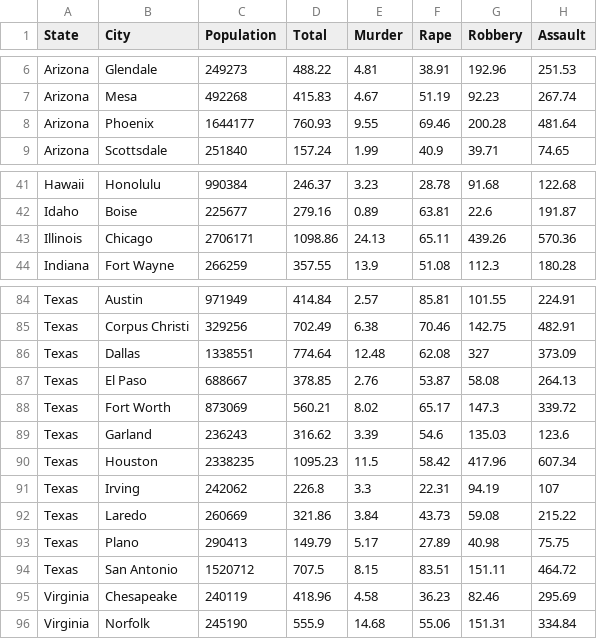
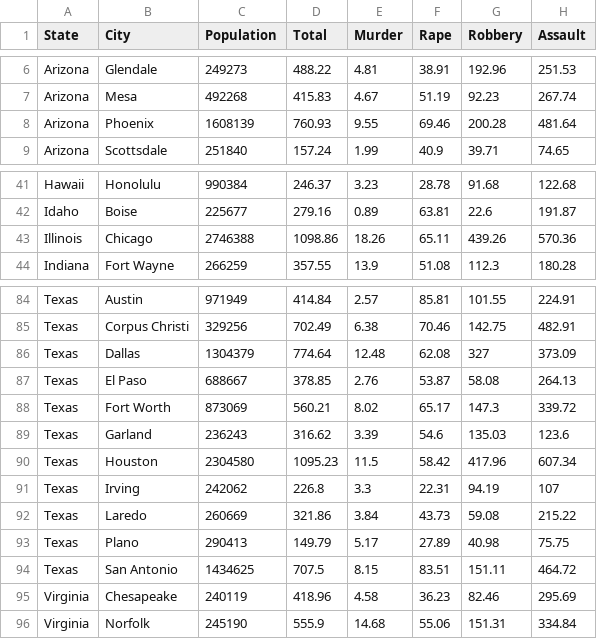
Before and after one commit to SuperMarioGiacomazzo/STOR320_WEBSITE, a CSV file: Supplement/Web Scraping 1/FINAL_VIOLENT.CSV, drawn as a sheet; only a part is shown, gaps mark what is left out; the diff covers the shown part only.

```diff
--- a/Supplement/Web Scraping 1/FINAL_VIOLENT.CSV
+++ b/Supplement/Web Scraping 1/FINAL_VIOLENT.CSV
@@ -7,3 +7,3 @@ Arizona,Glendale,249273,488.22,4.81,38.91,192.96,251.53
 Arizona,Mesa,492268,415.83,4.67,51.19,92.23,267.74
-Arizona,Phoenix,1644177,760.93,9.55,69.46,200.28,481.64
+Arizona,Phoenix,1608139,760.93,9.55,69.46,200.28,481.64
 Arizona,Scottsdale,251840,157.24,1.99,40.9,39.71,74.65
@@ -42,3 +42,3 @@ Hawaii,Honolulu,990384,246.37,3.23,28.78,91.68,122.68
 Idaho,Boise,225677,279.16,0.89,63.81,22.6,191.87
-Illinois,Chicago,2706171,1098.86,24.13,65.11,439.26,570.36
+Illinois,Chicago,2746388,1098.86,18.26,65.11,439.26,570.36
 Indiana,Fort Wayne,266259,357.55,13.9,51.08,112.3,180.28
@@ -85,3 +85,3 @@ Texas,Austin,971949,414.84,2.57,85.81,101.55,224.91
 Texas,Corpus Christi,329256,702.49,6.38,70.46,142.75,482.91
-Texas,Dallas,1338551,774.64,12.48,62.08,327,373.09
+Texas,Dallas,1304379,774.64,12.48,62.08,327,373.09
 Texas,El Paso,688667,378.85,2.76,53.87,58.08,264.13
@@ -89,3 +89,3 @@ Texas,Fort Worth,873069,560.21,8.02,65.17,147.3,339.72
 Texas,Garland,236243,316.62,3.39,54.6,135.03,123.6
-Texas,Houston,2338235,1095.23,11.5,58.42,417.96,607.34
+Texas,Houston,2304580,1095.23,11.5,58.42,417.96,607.34
 Texas,Irving,242062,226.8,3.3,22.31,94.19,107
@@ -93,3 +93,3 @@ Texas,Laredo,260669,321.86,3.84,43.73,59.08,215.22
 Texas,Plano,290413,149.79,5.17,27.89,40.98,75.75
-Texas,San Antonio,1520712,707.5,8.15,83.51,151.11,464.72
+Texas,San Antonio,1434625,707.5,8.15,83.51,151.11,464.72
 Virginia,Chesapeake,240119,418.96,4.58,36.23,82.46,295.69
```
Also changed, not shown: 11 edited cells elsewhere in this file, Supplement/Web Scraping 2/FINAL_CENSUS.CSV, 4 other files.
